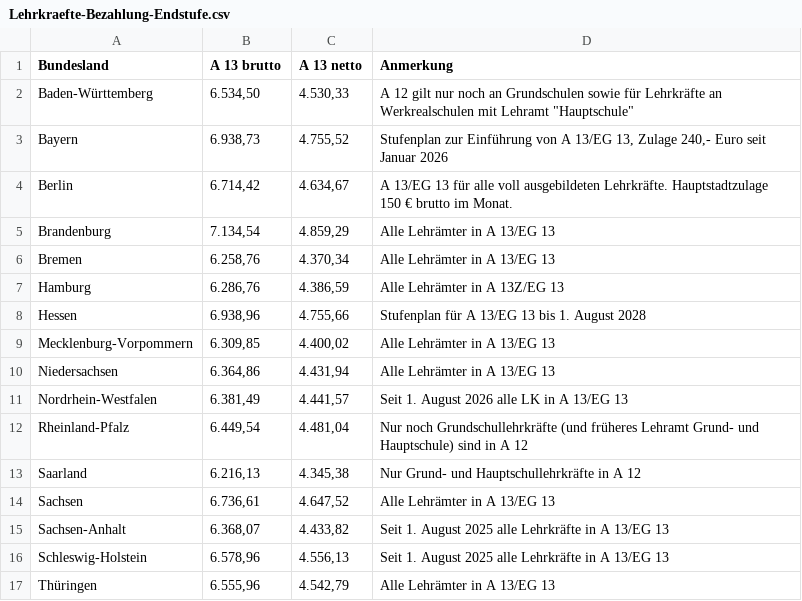
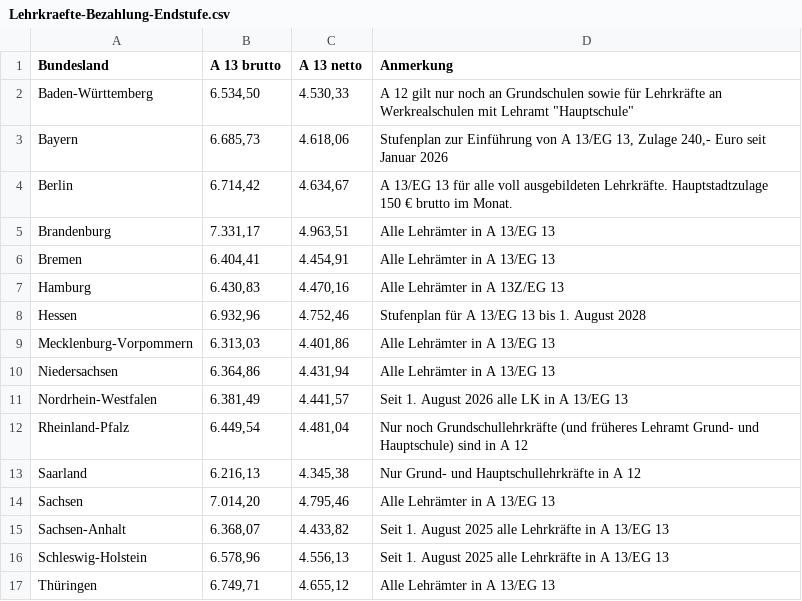
Before and after one commit to GEW-Bund/lehrkraeftebezahlung, a CSV file: Lehrkraefte-Bezahlung-Endstufe.csv, drawn as a sheet.

Commit message:
Korrekturen Oktober 2026

```diff
--- a/Lehrkraefte-Bezahlung-Endstufe.csv
+++ b/Lehrkraefte-Bezahlung-Endstufe.csv
@@ -2,9 +2,9 @@ Bundesland;A 13 brutto;A 13 netto;Anmerkung
 Baden-Württemberg; 6.534,50   ; 4.530,33   ;"A 12 gilt nur noch an Grundschulen sowie für Lehrkräfte an Werkrealschulen mit Lehramt ""Hauptschule"""
-Bayern; 6.938,73   ; 4.755,52   ;Stufenplan zur Einführung von A 13/EG 13, Zulage 240,- Euro seit Januar 2026
+Bayern; 6.685,73   ; 4.618,06   ;Stufenplan zur Einführung von A 13/EG 13, Zulage 240,- Euro seit Januar 2026
 Berlin; 6.714,42   ; 4.634,67   ;A 13/EG 13 für alle voll ausgebildeten Lehrkräfte. Hauptstadtzulage 150 € brutto im Monat.
-Brandenburg; 7.134,54   ; 4.859,29   ;Alle Lehrämter in A 13/EG 13
-Bremen; 6.258,76   ; 4.370,34   ;Alle Lehrämter in A 13/EG 13
-Hamburg; 6.286,76   ; 4.386,59   ;Alle Lehrämter in A 13Z/EG 13
-Hessen; 6.938,96   ; 4.755,66   ;Stufenplan für A 13/EG 13 bis 1. August 2028
-Mecklenburg-Vorpommern; 6.309,85   ; 4.400,02   ;Alle Lehrämter in A 13/EG 13
+Brandenburg; 7.331,17   ; 4.963,51   ;Alle Lehrämter in A 13/EG 13
+Bremen; 6.404,41   ; 4.454,91   ;Alle Lehrämter in A 13/EG 13
+Hamburg; 6.430,83   ; 4.470,16   ;Alle Lehrämter in A 13Z/EG 13
+Hessen; 6.932,96   ; 4.752,46   ;Stufenplan für A 13/EG 13 bis 1. August 2028
+Mecklenburg-Vorpommern; 6.313,03   ; 4.401,86   ;Alle Lehrämter in A 13/EG 13
 Niedersachsen; 6.364,86   ; 4.431,94   ;Alle Lehrämter in A 13/EG 13
@@ -13,5 +13,5 @@ Rheinland-Pfalz; 6.449,54   ; 4.481,04   ;Nur noch Grundschullehrkräfte (und fr
 Saarland; 6.216,13   ; 4.345,38   ;Nur Grund- und Hauptschullehrkräfte in A 12
-Sachsen; 6.736,61   ; 4.647,52   ;Alle Lehrämter in A 13/EG 13
+Sachsen; 7.014,20   ; 4.795,46   ;Alle Lehrämter in A 13/EG 13
 Sachsen-Anhalt; 6.368,07   ; 4.433,82   ;Seit 1. August 2025 alle Lehrkräfte in A 13/EG 13
 Schleswig-Holstein; 6.578,96   ; 4.556,13   ;Seit 1. August 2025 alle Lehrkräfte in A 13/EG 13
-Thüringen; 6.555,96   ; 4.542,79   ;Alle Lehrämter in A 13/EG 13
+Thüringen; 6.749,71   ; 4.655,12   ;Alle Lehrämter in A 13/EG 13
```
